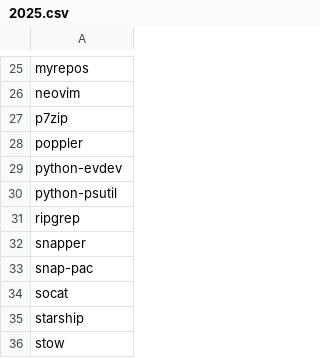
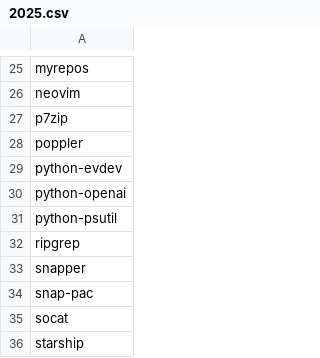
Before and after one commit to utono/install, a CSV file: paclists/2025.csv, drawn as a sheet; only a part is shown, gaps mark what is left out; the shorter side is filled out with more unchanged rows; the diff names each change by its address in the sheet, - before the commit and + after, or states it on an @@ line.

Commit message:
gloss

```diff
--- a/paclists/2025.csv
+++ b/paclists/2025.csv
+row 30: python-openai
```
